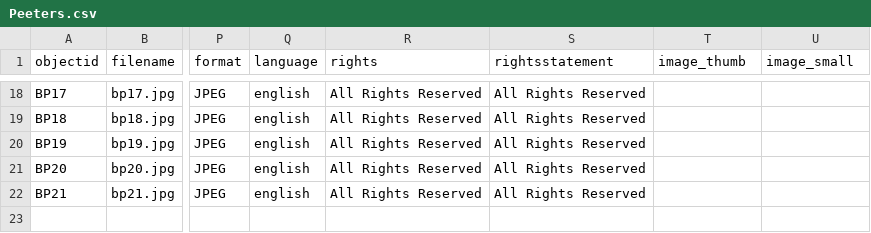
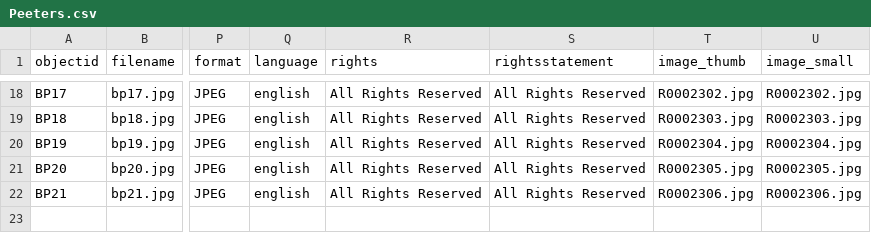
Before and after one commit to murrayleerice/Bernie-Peeters-Collection, a CSV file: _data/Peeters.csv, drawn as a sheet; only a part is shown, gaps mark what is left out; the diff covers the shown part only; the diff names each change by its address in the sheet, - before the commit and + after, or states it on an @@ line.

```diff
--- a/_data/Peeters.csv
+++ b/_data/Peeters.csv
-T18 (image_thumb): (empty)
+T18 (image_thumb): R0002302.jpg
-U18 (image_small): (empty)
+U18 (image_small): R0002302.jpg
-T19 (image_thumb): (empty)
+T19 (image_thumb): R0002303.jpg
-U19 (image_small): (empty)
+U19 (image_small): R0002303.jpg
-T20 (image_thumb): (empty)
+T20 (image_thumb): R0002304.jpg
-U20 (image_small): (empty)
+U20 (image_small): R0002304.jpg
-T21 (image_thumb): (empty)
+T21 (image_thumb): R0002305.jpg
-U21 (image_small): (empty)
+U21 (image_small): R0002305.jpg
-T22 (image_thumb): (empty)
+T22 (image_thumb): R0002306.jpg
-U22 (image_small): (empty)
+U22 (image_small): R0002306.jpg
```
Also changed, not shown: 32 edited cells elsewhere in this file.
